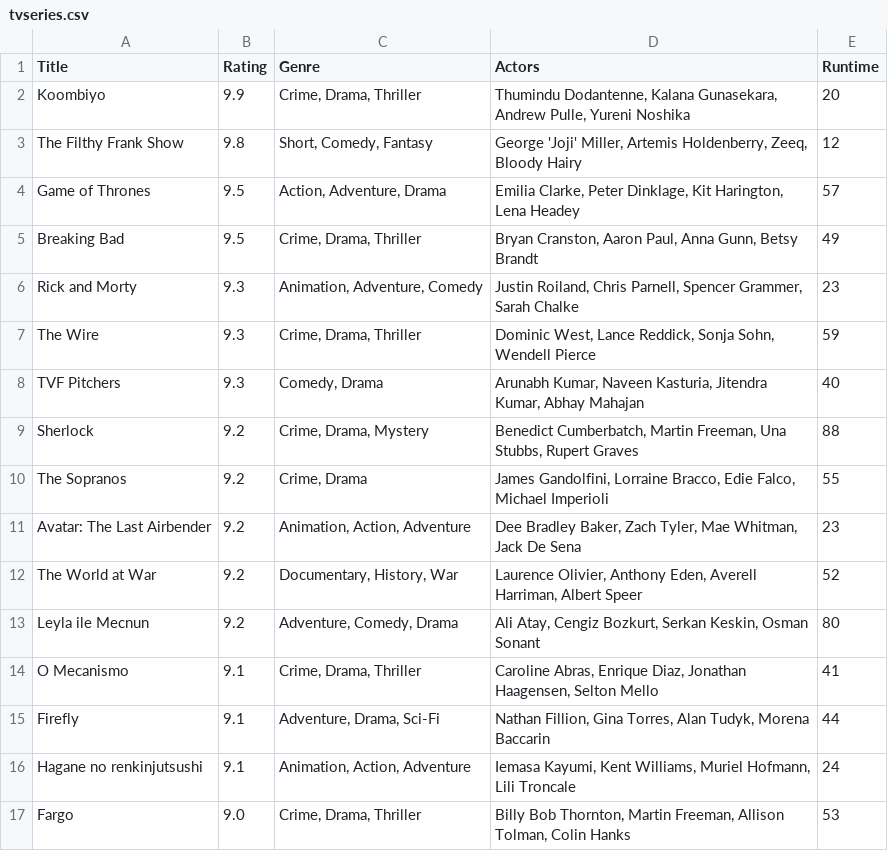
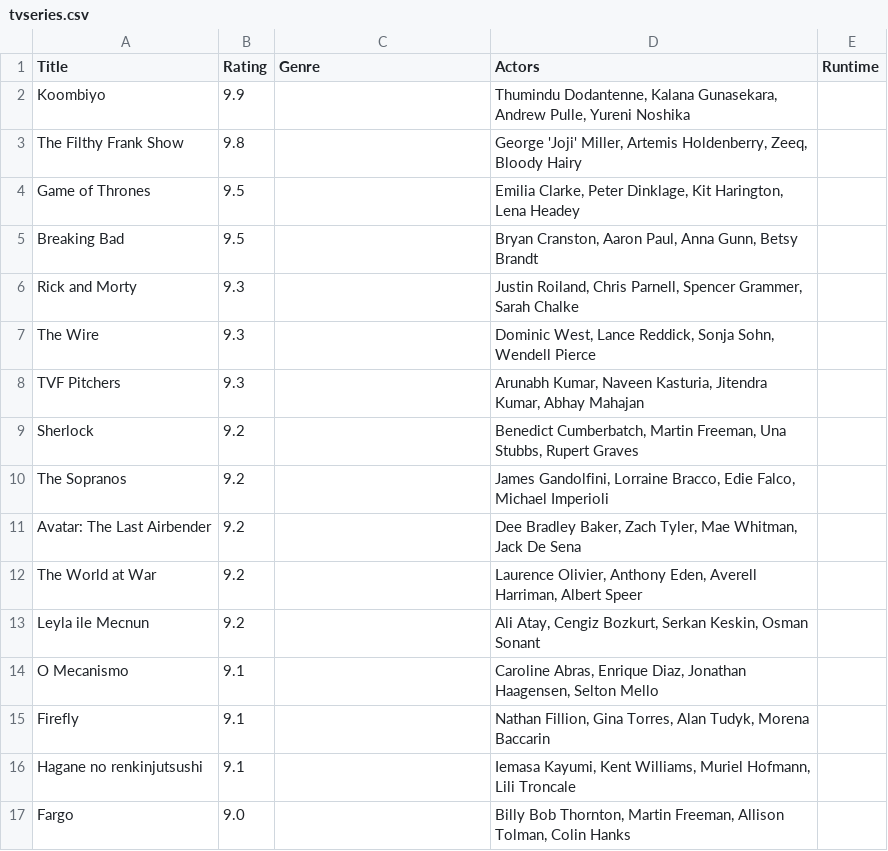
Before and after one commit to Pietje123/dataprocessing, a CSV file: homework/Week 1/Scraping/tvseries.csv, drawn as a sheet; only a part is shown; the diff covers the shown part only.

Commit message:
also works with missing data

```diff
--- a/homework/Week 1/Scraping/tvseries.csv
+++ b/homework/Week 1/Scraping/tvseries.csv
@@ -1,17 +1,17 @@
 Title,Rating,Genre,Actors,Runtime
-Koombiyo,9.9,"Crime, Drama, Thriller","Thumindu Dodantenne, Kalana Gunasekara, Andrew Pulle, Yureni Noshika",20
-The Filthy Frank Show,9.8,"Short, Comedy, Fantasy","George 'Joji' Miller, Artemis Holdenberry, Zeeq, Bloody Hairy",12
-Game of Thrones,9.5,"Action, Adventure, Drama","Emilia Clarke, Peter Dinklage, Kit Harington, Lena Headey",57
-Breaking Bad,9.5,"Crime, Drama, Thriller","Bryan Cranston, Aaron Paul, Anna Gunn, Betsy Brandt",49
-Rick and Morty,9.3,"Animation, Adventure, Comedy","Justin Roiland, Chris Parnell, Spencer Grammer, Sarah Chalke",23
-The Wire,9.3,"Crime, Drama, Thriller","Dominic West, Lance Reddick, Sonja Sohn, Wendell Pierce",59
-TVF Pitchers,9.3,"Comedy, Drama","Arunabh Kumar, Naveen Kasturia, Jitendra Kumar, Abhay Mahajan",40
-Sherlock,9.2,"Crime, Drama, Mystery","Benedict Cumberbatch, Martin Freeman, Una Stubbs, Rupert Graves",88
-The Sopranos,9.2,"Crime, Drama","James Gandolfini, Lorraine Bracco, Edie Falco, Michael Imperioli",55
-Avatar: The Last Airbender,9.2,"Animation, Action, Adventure","Dee Bradley Baker, Zach Tyler, Mae Whitman, Jack De Sena",23
-The World at War,9.2,"Documentary, History, War","Laurence Olivier, Anthony Eden, Averell Harriman, Albert Speer",52
-Leyla ile Mecnun,9.2,"Adventure, Comedy, Drama","Ali Atay, Cengiz Bozkurt, Serkan Keskin, Osman Sonant",80
-O Mecanismo,9.1,"Crime, Drama, Thriller","Caroline Abras, Enrique Diaz, Jonathan Haagensen, Selton Mello",41
-Firefly,9.1,"Adventure, Drama, Sci-Fi","Nathan Fillion, Gina Torres, Alan Tudyk, Morena Baccarin",44
-Hagane no renkinjutsushi,9.1,"Animation, Action, Adventure","Iemasa Kayumi, Kent Williams, Muriel Hofmann, Lili Troncale",24
-Fargo,9.0,"Crime, Drama, Thriller","Billy Bob Thornton, Martin Freeman, Allison Tolman, Colin Hanks",53
+Koombiyo,9.9,,"Thumindu Dodantenne, Kalana Gunasekara, Andrew Pulle, Yureni Noshika",
+The Filthy Frank Show,9.8,,"George 'Joji' Miller, Artemis Holdenberry, Zeeq, Bloody Hairy",
+Game of Thrones,9.5,,"Emilia Clarke, Peter Dinklage, Kit Harington, Lena Headey",
+Breaking Bad,9.5,,"Bryan Cranston, Aaron Paul, Anna Gunn, Betsy Brandt",
+Rick and Morty,9.3,,"Justin Roiland, Chris Parnell, Spencer Grammer, Sarah Chalke",
+The Wire,9.3,,"Dominic West, Lance Reddick, Sonja Sohn, Wendell Pierce",
+TVF Pitchers,9.3,,"Arunabh Kumar, Naveen Kasturia, Jitendra Kumar, Abhay Mahajan",
+Sherlock,9.2,,"Benedict Cumberbatch, Martin Freeman, Una Stubbs, Rupert Graves",
+The Sopranos,9.2,,"James Gandolfini, Lorraine Bracco, Edie Falco, Michael Imperioli",
+Avatar: The Last Airbender,9.2,,"Dee Bradley Baker, Zach Tyler, Mae Whitman, Jack De Sena",
+The World at War,9.2,,"Laurence Olivier, Anthony Eden, Averell Harriman, Albert Speer",
+Leyla ile Mecnun,9.2,,"Ali Atay, Cengiz Bozkurt, Serkan Keskin, Osman Sonant",
+O Mecanismo,9.1,,"Caroline Abras, Enrique Diaz, Jonathan Haagensen, Selton Mello",
+Firefly,9.1,,"Nathan Fillion, Gina Torres, Alan Tudyk, Morena Baccarin",
+Hagane no renkinjutsushi,9.1,,"Iemasa Kayumi, Kent Williams, Muriel Hofmann, Lili Troncale",
+Fargo,9.0,,"Billy Bob Thornton, Martin Freeman, Allison Tolman, Colin Hanks",
```
Also changed, not shown: 68 edited cells elsewhere in this file, 2 other files.
